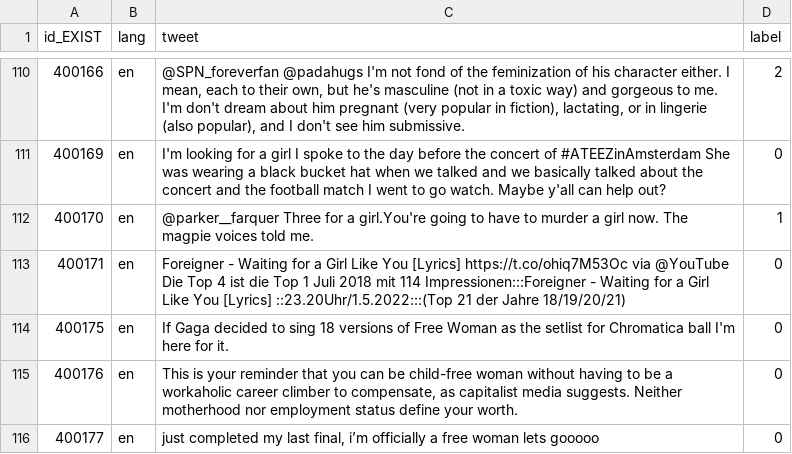
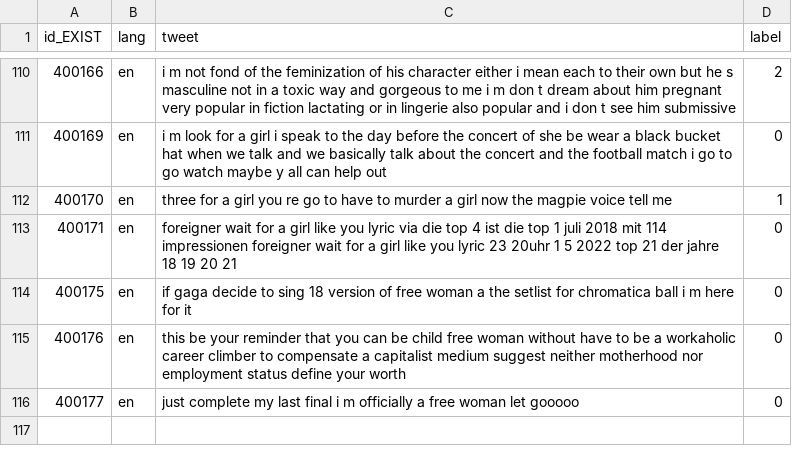
Before and after one commit to Albenni/NLP-Project, a CSV file: A1/processed/validation_en_task2.csv, drawn as a sheet; only a part is shown, gaps mark what is left out; the diff covers the shown part only.

```diff
--- a/A1/processed/validation_en_task2.csv
+++ b/A1/processed/validation_en_task2.csv
@@ -110,7 +110,7 @@ id_EXIST,lang,tweet,label
-400166,en,"@SPN_foreverfan @padahugs I'm not fond of the feminization of his character either. I mean, each to their own, but he's masculine (not in a toxic way) and gorgeous to me. I'm don't dream about him pregnant (very popular in fiction), lactating, or in lingerie (also popular), and I don't see him submissive.",2
-400169,en,I'm looking for a girl I spoke to the day before the concert of #ATEEZinAmsterdam She was wearing a black bucket hat when we talked and we basically talked about the concert and the football match I went to go watch. Maybe y'all can help out?,0
-400170,en,@parker__farquer Three for a girl.You're going to have to murder a girl now. The magpie voices told me.,1
-400171,en,Foreigner - Waiting for a Girl Like You [Lyrics] https://t.co/ohiq7M53Oc via @YouTube Die Top 4 ist die Top 1 Juli 2018 mit 114 Impressionen:::Foreigner - Waiting for a Girl Like You [Lyrics] ::23.20Uhr/1.5.2022:::(Top 21 der Jahre 18/19/20/21),0
-400175,en,If Gaga decided to sing 18 versions of Free Woman as the setlist for Chromatica ball I'm here for it.,0
-400176,en,"This is your reminder that you can be child-free woman without having to be a workaholic career climber to compensate, as capitalist media suggests. Neither motherhood nor employment status define your worth.",0
-400177,en,"just completed my last final, i’m officially a free woman lets gooooo",0
+400166,en,i m not fond of the feminization of his character either i mean each to their own but he s masculine not in a toxic way and gorgeous to me i m don t dream about him pregnant very popular in fiction lactating or in lingerie also popular and i don t see him submissive,2
+400169,en,i m look for a girl i speak to the day before the concert of she be wear a black bucket hat when we talk and we basically talk about the concert and the football match i go to go watch maybe y all can help out,0
+400170,en,three for a girl you re go to have to murder a girl now the magpie voice tell me,1
+400171,en,foreigner wait for a girl like you lyric via die top 4 ist die top 1 juli 2018 mit 114 impressionen foreigner wait for a girl like you lyric 23 20uhr 1 5 2022 top 21 der jahre 18 19 20 21,0
+400175,en,if gaga decide to sing 18 version of free woman a the setlist for chromatica ball i m here for it,0
+400176,en,this be your reminder that you can be child free woman without have to be a workaholic career climber to compensate a capitalist medium suggest neither motherhood nor employment status define your worth,0
+400177,en,just complete my last final i m officially a free woman let gooooo,0
```
Also changed, not shown: 107 edited cells elsewhere in this file, 3 other files.
